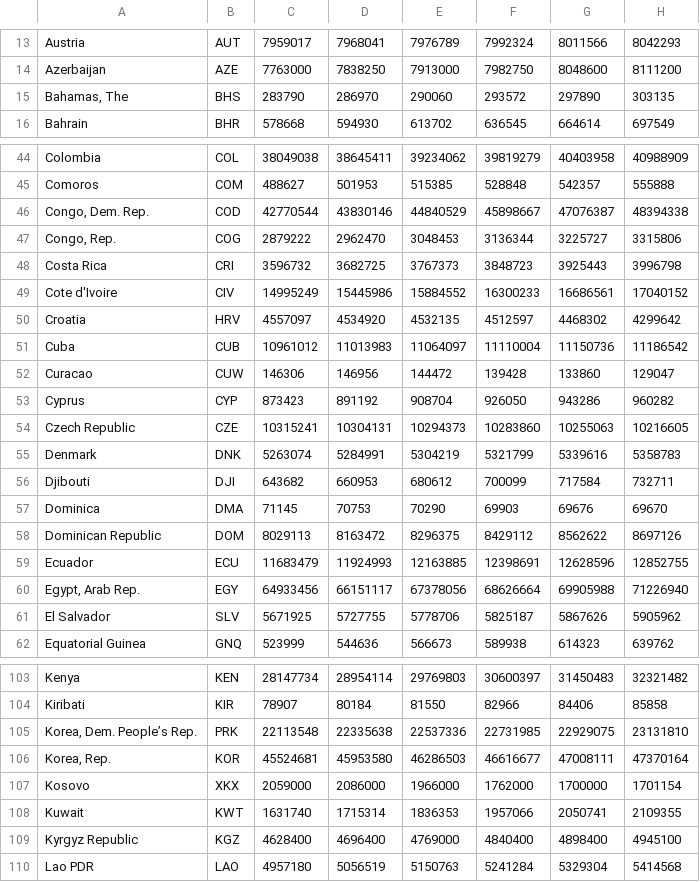
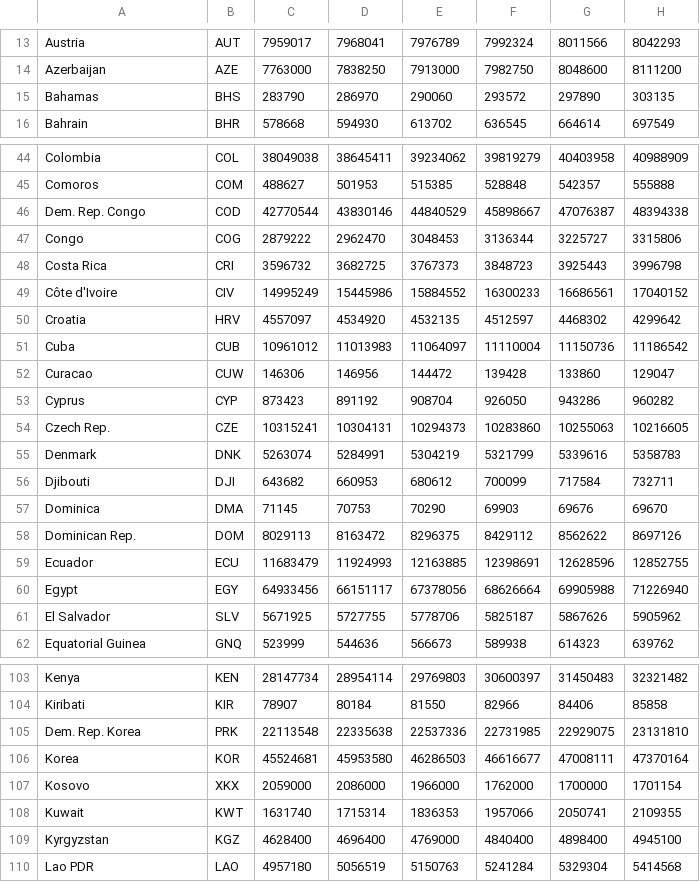
Before and after one commit to cwestphal213/finalProject, a CSV file: countryPop.csv, drawn as a sheet; only a part is shown, gaps mark what is left out; the diff covers the shown part only; the diff names each change by its address in the sheet, - before the commit and + after, or states it on an @@ line.

```diff
--- a/countryPop.csv
+++ b/countryPop.csv
-A15: Bahamas, The
+A15: Bahamas
-A46: Congo, Dem. Rep.
+A46: Dem. Rep. Congo
-A47: Congo, Rep.
+A47: Congo
-A49: Cote d'Ivoire
+A49: Côte d'Ivoire
-A54: Czech Republic
+A54: Czech Rep.
-A58: Dominican Republic
+A58: Dominican Rep.
-A60: Egypt, Arab Rep.
+A60: Egypt
-A105: Korea, Dem. People’s Rep.
+A105: Dem. Rep. Korea
-A106: Korea, Rep.
+A106: Korea
-A109: Kyrgyz Republic
+A109: Kyrgyzstan
```
Also changed, not shown: 8 edited cells elsewhere in this file, govType.csv, journalistsKilled.csv, 1 other file.
